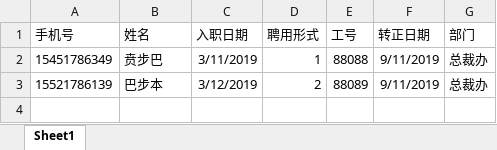
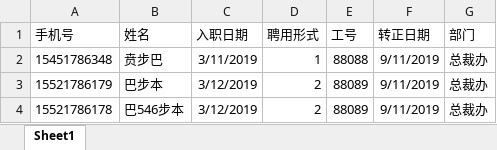
Before and after one commit to jialiangzai/Vue_HR-, an Excel workbook: src/assets/员工导入模板.xlsx, sheet Sheet1, drawn as a sheet; values as stored, in another font and other column widths than the file's, no borders; the diff names each change by its address in the sheet, - before the commit and + after, or states it on an @@ line.

```diff
--- a/src/assets/员工导入模板.xlsx (sheet Sheet1)
+++ b/src/assets/员工导入模板.xlsx (sheet Sheet1)
-A2 (手机号): 15451786349
+A2 (手机号): 15451786348
-A3 (手机号): 15521786139
+A3 (手机号): 15521786179
+row 4: 15521786178 | 巴546步本 | 3/12/2019 | 2 | 88089 | 9/11/2019 | 总裁办
```
Also changed, not shown: 4 other files.
